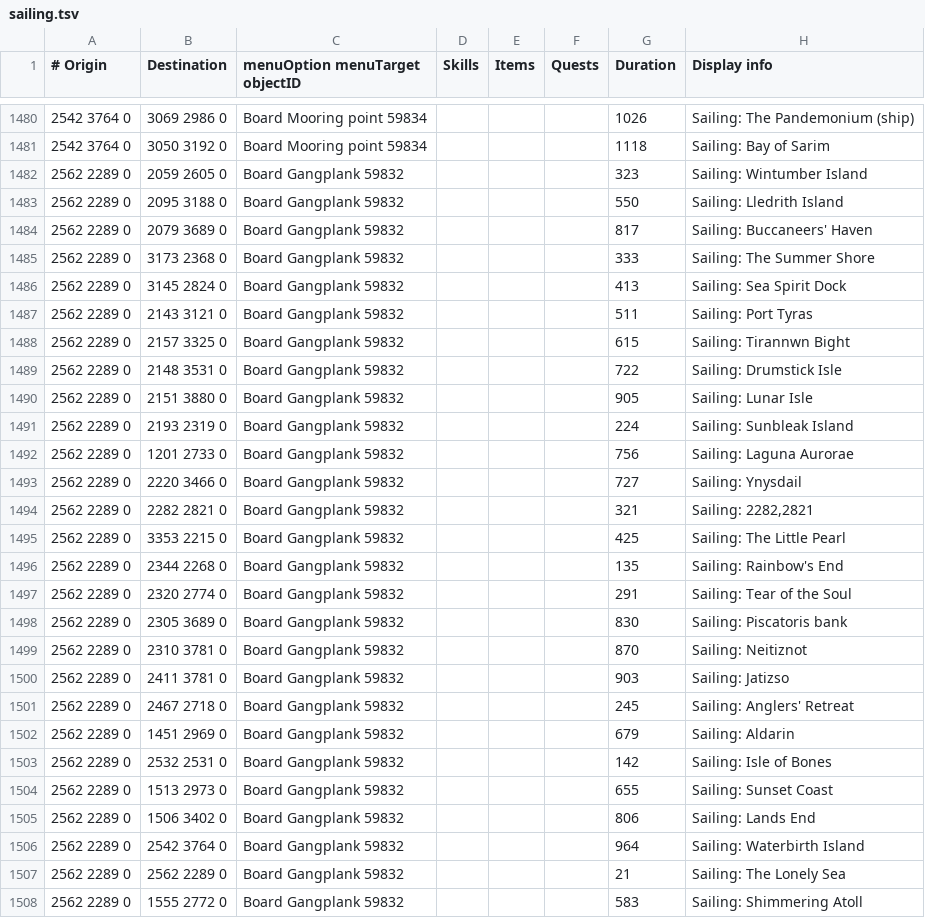
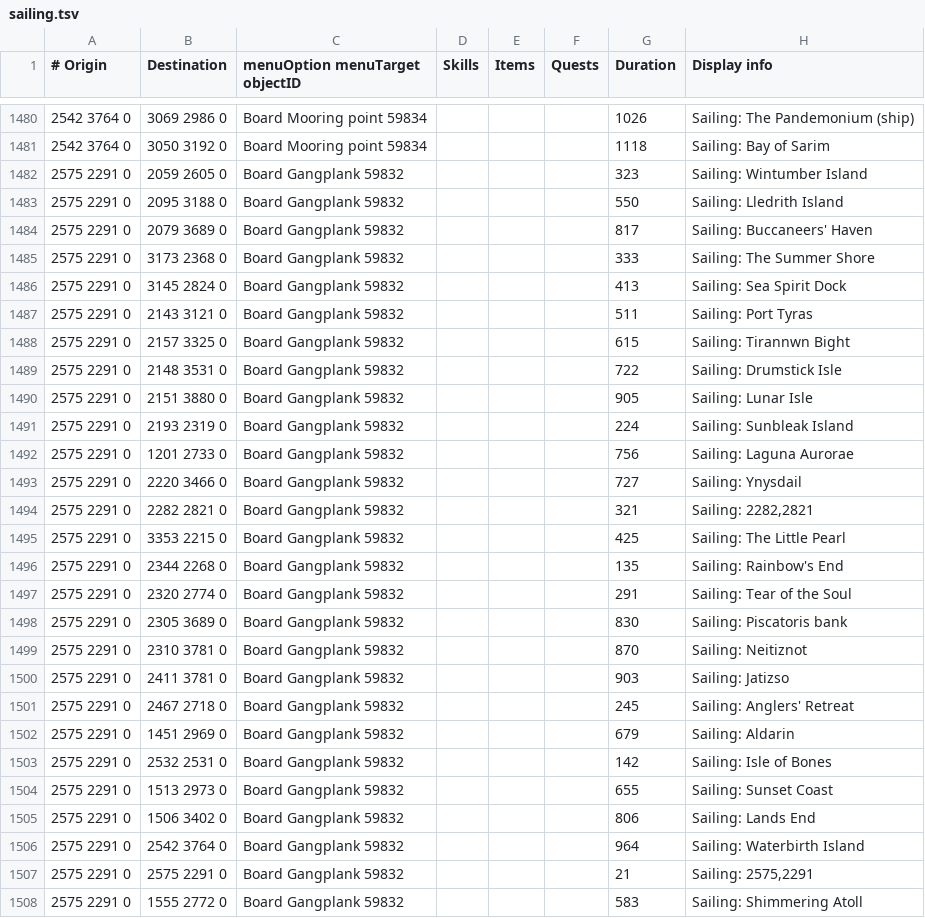
Before and after one commit to PauloAguiar/runelite-gps-plugin, a TSV file: src/main/resources/transports/sailing.tsv, drawn as a sheet; only a part is shown, gaps mark what is left out; the diff covers the shown part only.

Commit message:
Wyrmcraig-fixed sailing rows + connectivity probe
Landing 2562,2289 (disconnected ledge) -> 2575,2291 (island interior,
verified pin-connected). NEXT: rerun full suite; investigate buoy
51367's wooden dock as the game-true disembark tile; guarantee
walk-reachable ports among synthetic sea legs for field seeding.

```diff
--- a/src/main/resources/transports/sailing.tsv
+++ b/src/main/resources/transports/sailing.tsv
@@ -1481,28 +1481,28 @@
 2542 3764 0	3050 3192 0	Board Mooring point 59834				1118	Sailing: Bay of Sarim
-2562 2289 0	2059 2605 0	Board Gangplank 59832				323	Sailing: Wintumber Island
-2562 2289 0	2095 3188 0	Board Gangplank 59832				550	Sailing: Lledrith Island
-2562 2289 0	2079 3689 0	Board Gangplank 59832				817	Sailing: Buccaneers' Haven
-2562 2289 0	3173 2368 0	Board Gangplank 59832				333	Sailing: The Summer Shore
-2562 2289 0	3145 2824 0	Board Gangplank 59832				413	Sailing: Sea Spirit Dock
-2562 2289 0	2143 3121 0	Board Gangplank 59832				511	Sailing: Port Tyras
-2562 2289 0	2157 3325 0	Board Gangplank 59832				615	Sailing: Tirannwn Bight
-2562 2289 0	2148 3531 0	Board Gangplank 59832				722	Sailing: Drumstick Isle
-2562 2289 0	2151 3880 0	Board Gangplank 59832				905	Sailing: Lunar Isle
-2562 2289 0	2193 2319 0	Board Gangplank 59832				224	Sailing: Sunbleak Island
-2562 2289 0	1201 2733 0	Board Gangplank 59832				756	Sailing: Laguna Aurorae
-2562 2289 0	2220 3466 0	Board Gangplank 59832				727	Sailing: Ynysdail
-2562 2289 0	2282 2821 0	Board Gangplank 59832				321	Sailing: 2282,2821
-2562 2289 0	3353 2215 0	Board Gangplank 59832				425	Sailing: The Little Pearl
-2562 2289 0	2344 2268 0	Board Gangplank 59832				135	Sailing: Rainbow's End
-2562 2289 0	2320 2774 0	Board Gangplank 59832				291	Sailing: Tear of the Soul
-2562 2289 0	2305 3689 0	Board Gangplank 59832				830	Sailing: Piscatoris bank
-2562 2289 0	2310 3781 0	Board Gangplank 59832				870	Sailing: Neitiznot
-2562 2289 0	2411 3781 0	Board Gangplank 59832				903	Sailing: Jatizso
-2562 2289 0	2467 2718 0	Board Gangplank 59832				245	Sailing: Anglers' Retreat
-2562 2289 0	1451 2969 0	Board Gangplank 59832				679	Sailing: Aldarin
-2562 2289 0	2532 2531 0	Board Gangplank 59832				142	Sailing: Isle of Bones
-2562 2289 0	1513 2973 0	Board Gangplank 59832				655	Sailing: Sunset Coast
-2562 2289 0	1506 3402 0	Board Gangplank 59832				806	Sailing: Lands End
-2562 2289 0	2542 3764 0	Board Gangplank 59832				964	Sailing: Waterbirth Island
-2562 2289 0	2562 2289 0	Board Gangplank 59832				21	Sailing: The Lonely Sea
-2562 2289 0	1555 2772 0	Board Gangplank 59832				583	Sailing: Shimmering Atoll
+2575 2291 0	2059 2605 0	Board Gangplank 59832				323	Sailing: Wintumber Island
+2575 2291 0	2095 3188 0	Board Gangplank 59832				550	Sailing: Lledrith Island
+2575 2291 0	2079 3689 0	Board Gangplank 59832				817	Sailing: Buccaneers' Haven
+2575 2291 0	3173 2368 0	Board Gangplank 59832				333	Sailing: The Summer Shore
+2575 2291 0	3145 2824 0	Board Gangplank 59832				413	Sailing: Sea Spirit Dock
+2575 2291 0	2143 3121 0	Board Gangplank 59832				511	Sailing: Port Tyras
+2575 2291 0	2157 3325 0	Board Gangplank 59832				615	Sailing: Tirannwn Bight
+2575 2291 0	2148 3531 0	Board Gangplank 59832				722	Sailing: Drumstick Isle
+2575 2291 0	2151 3880 0	Board Gangplank 59832				905	Sailing: Lunar Isle
+2575 2291 0	2193 2319 0	Board Gangplank 59832				224	Sailing: Sunbleak Island
+2575 2291 0	1201 2733 0	Board Gangplank 59832				756	Sailing: Laguna Aurorae
+2575 2291 0	2220 3466 0	Board Gangplank 59832				727	Sailing: Ynysdail
+2575 2291 0	2282 2821 0	Board Gangplank 59832				321	Sailing: 2282,2821
+2575 2291 0	3353 2215 0	Board Gangplank 59832				425	Sailing: The Little Pearl
+2575 2291 0	2344 2268 0	Board Gangplank 59832				135	Sailing: Rainbow's End
+2575 2291 0	2320 2774 0	Board Gangplank 59832				291	Sailing: Tear of the Soul
+2575 2291 0	2305 3689 0	Board Gangplank 59832				830	Sailing: Piscatoris bank
+2575 2291 0	2310 3781 0	Board Gangplank 59832				870	Sailing: Neitiznot
+2575 2291 0	2411 3781 0	Board Gangplank 59832				903	Sailing: Jatizso
+2575 2291 0	2467 2718 0	Board Gangplank 59832				245	Sailing: Anglers' Retreat
+2575 2291 0	1451 2969 0	Board Gangplank 59832				679	Sailing: Aldarin
+2575 2291 0	2532 2531 0	Board Gangplank 59832				142	Sailing: Isle of Bones
+2575 2291 0	1513 2973 0	Board Gangplank 59832				655	Sailing: Sunset Coast
+2575 2291 0	1506 3402 0	Board Gangplank 59832				806	Sailing: Lands End
+2575 2291 0	2542 3764 0	Board Gangplank 59832				964	Sailing: Waterbirth Island
+2575 2291 0	2575 2291 0	Board Gangplank 59832				21	Sailing: 2575,2291
+2575 2291 0	1555 2772 0	Board Gangplank 59832				583	Sailing: Shimmering Atoll
```
Also changed, not shown: 151 edited cells elsewhere in this file, src/main/resources/sailing-moorings.tsv, 1 other file.
